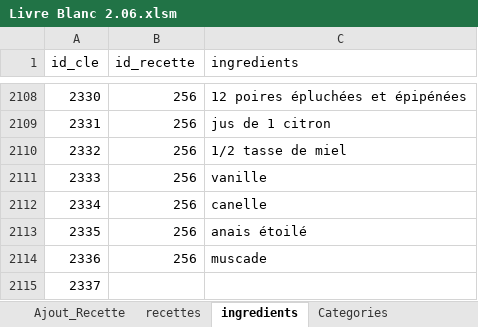
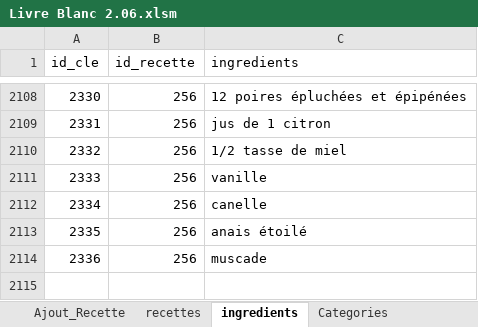
Before and after one commit to BernardRecettes/livre-recettes-maman, an Excel workbook: Livre Blanc 2.06.xlsm, sheet ingredients, drawn as a sheet; only a part is shown, gaps mark what is left out; values as stored, in another font and other column widths than the file's, no borders; the diff names each change by its address in the sheet, - before the commit and + after, or states it on an @@ line.

Commit message:
Add files via upload
Correction de la id_recette de l'onglet "ingredients". enlever le dernier numéro de ligne qui ne contenait aucune recette.

```diff
--- a/Livre Blanc 2.06.xlsm (sheet ingredients)
+++ b/Livre Blanc 2.06.xlsm (sheet ingredients)
-row 2115: 2337
```
Also changed, not shown: charts or pictures.
